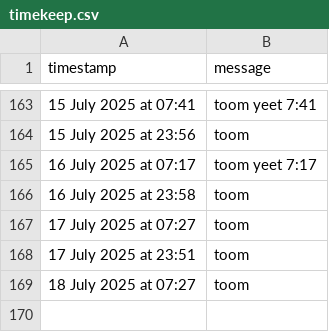
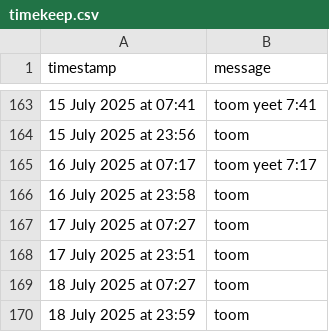
Before and after one commit to tmorg46/tmorg46.github.io, a CSV file: timekeep.csv, drawn as a sheet; only a part is shown, gaps mark what is left out; the diff names each change by its address in the sheet, - before the commit and + after, or states it on an @@ line.

Commit message:
Append SMS message: 18 July 2025 at 23:59

```diff
--- a/timekeep.csv
+++ b/timekeep.csv
+row 170: 18 July 2025 at 23:59 | toom
```
